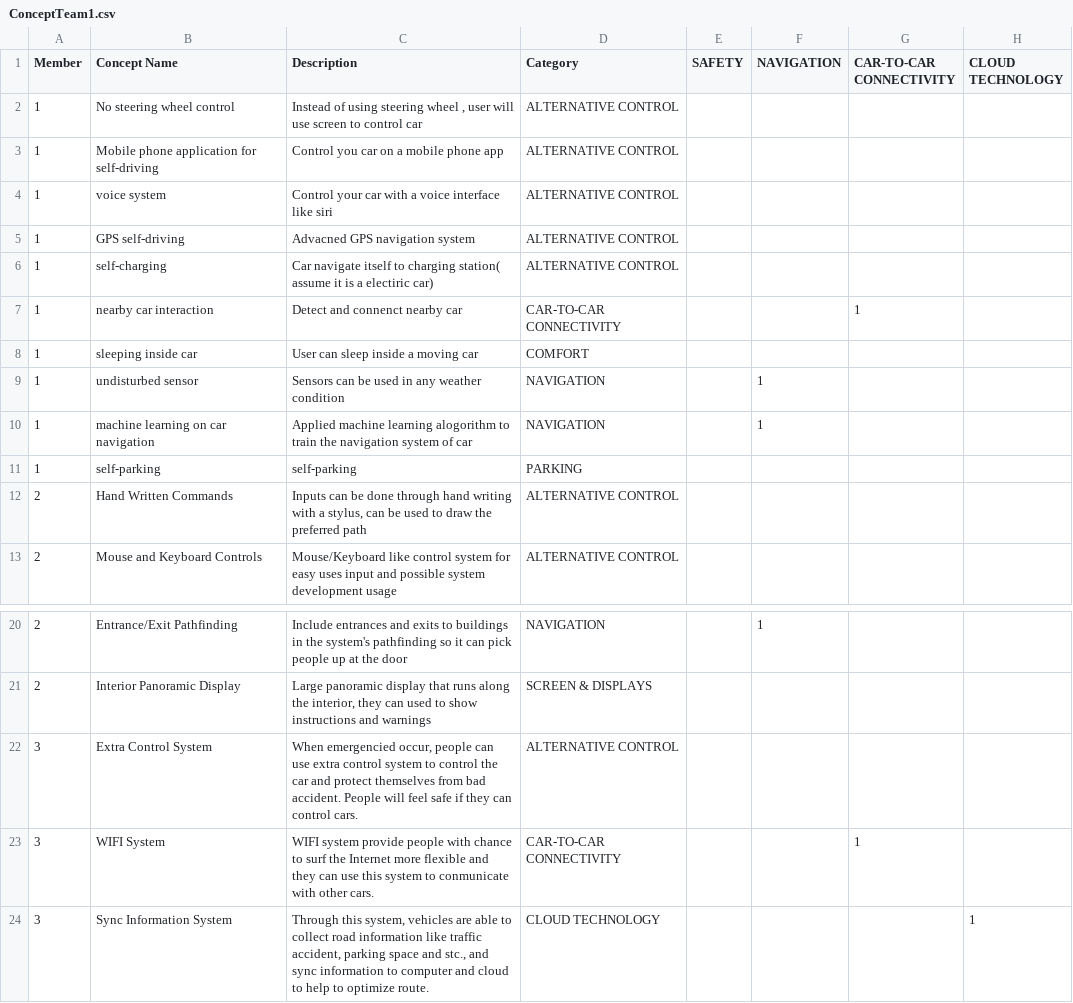
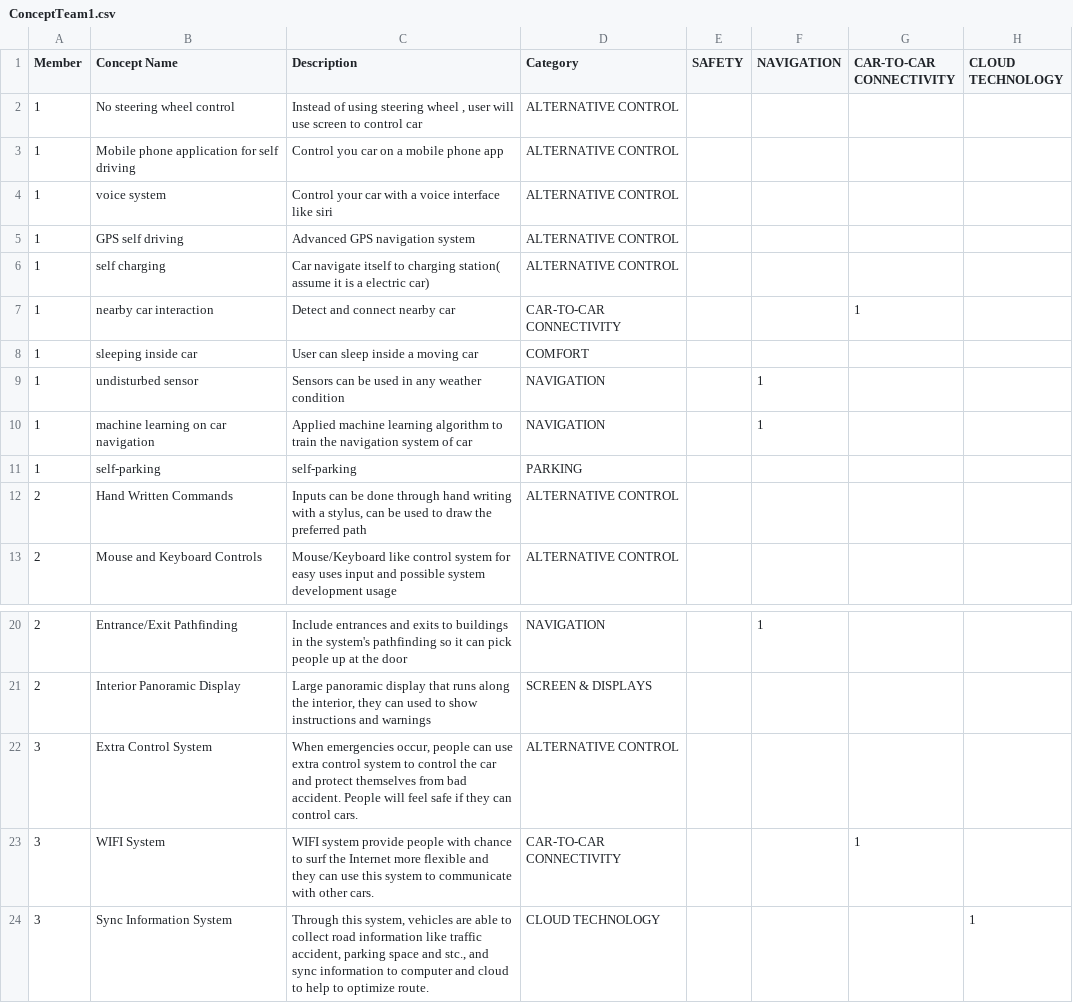
Before and after one commit to zcwist/DDD, a CSV file: dataset/ConceptTeam1.csv, drawn as a sheet; only a part is shown, gaps mark what is left out; the diff names each change by its address in the sheet, - before the commit and + after, or states it on an @@ line.

```diff
--- a/dataset/ConceptTeam1.csv
+++ b/dataset/ConceptTeam1.csv
-B3 (Concept Name): Mobile phone application for self-driving
+B3 (Concept Name): Mobile phone application for self driving
-B5 (Concept Name): GPS self-driving
+B5 (Concept Name): GPS self driving
-C5 (Description): Advacned GPS navigation system
+C5 (Description): Advanced GPS navigation system
-B6 (Concept Name): self-charging
+B6 (Concept Name): self charging
-C6 (Description): …is a electiric car)
+C6 (Description): …is a electric car)
-C7 (Description): Detect and connenct nearby car
+C7 (Description): Detect and connect nearby car
-C10 (Description): …machine learning alogorithm to train…
+C10 (Description): …machine learning algorithm to train…
-C22 (Description): When emergencied occur, people…
+C22 (Description): When emergencies occur, people…
-C23 (Description): …system to conmunicate with other…
+C23 (Description): …system to communicate with other…
```
Also changed, not shown: 8 other files.
